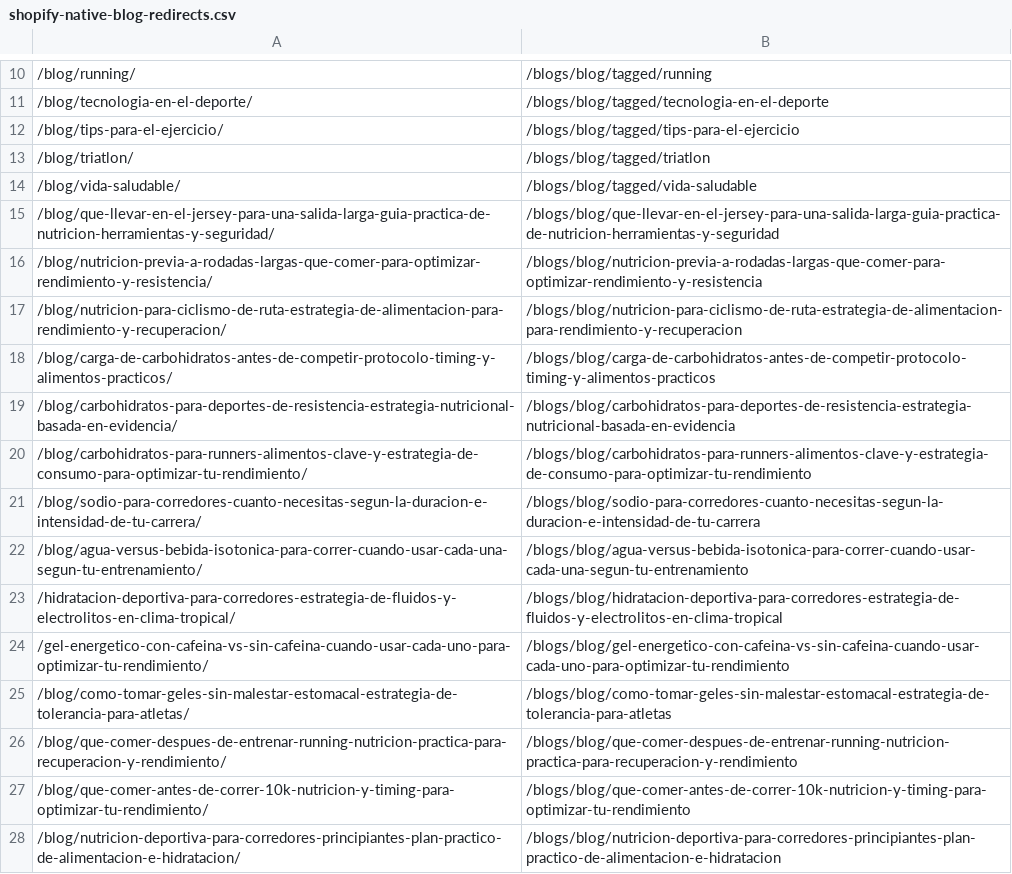
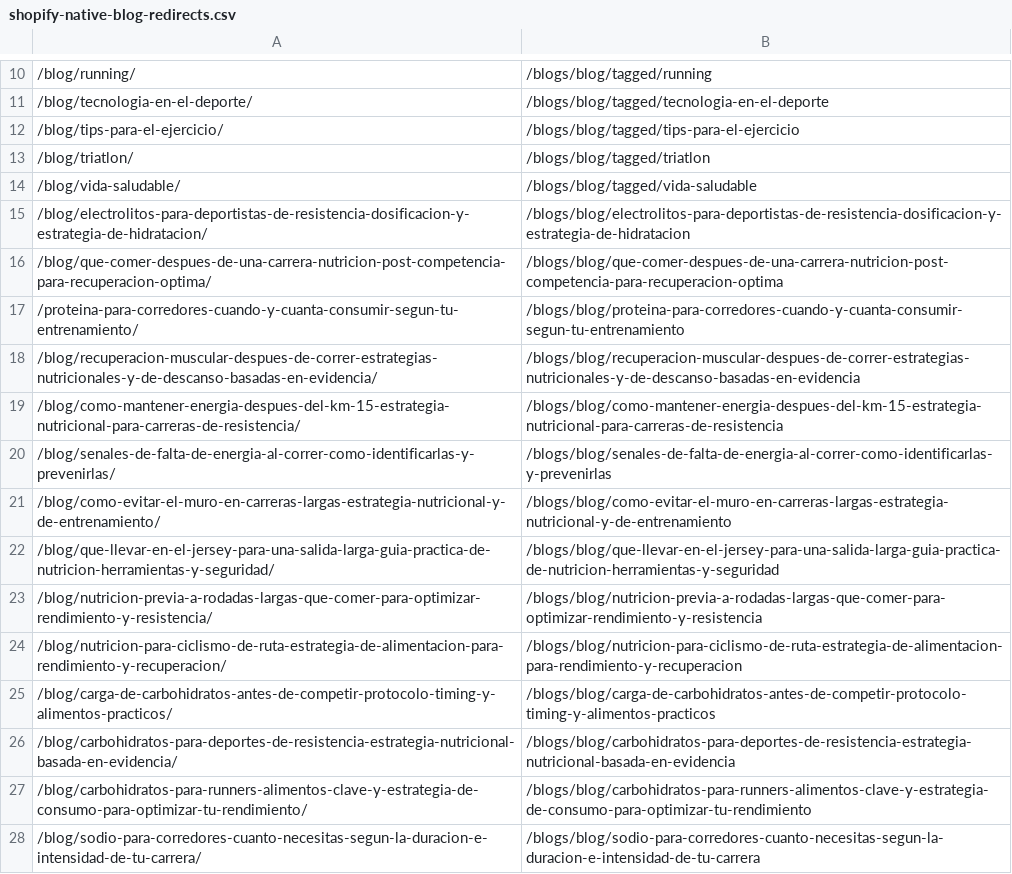
Before and after one commit to JuanJoseLL/web-actimax, a CSV file: shopify-import/shopify-native-blog-redirects.csv, drawn as a sheet; only a part is shown, gaps mark what is left out; the shorter side is filled out with more unchanged rows; the diff names each change by its address in the sheet, - before the commit and + after, or states it on an @@ line.

```diff
--- a/shopify-import/shopify-native-blog-redirects.csv
+++ b/shopify-import/shopify-native-blog-redirects.csv
+row 15: /blog/electrolitos-para-deportistas-de-resistencia-dosificacion-y-estrategia-de-hidratacion/ | /blogs/blog/electrolitos-para-deportistas-de-resistencia-dosificacion-y-estrategia-de-hidratacion
+row 16: /blog/que-comer-despues-de-una-carrera-nutricion-post-competencia-para-recuperacion-optima/ | /blogs/blog/que-comer-despues-de-una-carrera-nutricion-post-competencia-para-recuperacion-optima
+row 17: /proteina-para-corredores-cuando-y-cuanta-consumir-segun-tu-entrenamiento/ | /blogs/blog/proteina-para-corredores-cuando-y-cuanta-consumir-segun-tu-entrenamiento
+row 18: /blog/recuperacion-muscular-despues-de-correr-estrategias-nutricionales-y-de-descanso-basadas-en-evidencia/ | /blogs/blog/recuperacion-muscular-despues-de-correr-estrategias-nutricionales-y-de-descanso-basadas-en-evidencia
+row 19: /blog/como-mantener-energia-despues-del-km-15-estrategia-nutricional-para-carreras-de-resistencia/ | /blogs/blog/como-mantener-energia-despues-del-km-15-estrategia-nutricional-para-carreras-de-resistencia
+row 20: /blog/senales-de-falta-de-energia-al-correr-como-identificarlas-y-prevenirlas/ | /blogs/blog/senales-de-falta-de-energia-al-correr-como-identificarlas-y-prevenirlas
+row 21: /blog/como-evitar-el-muro-en-carreras-largas-estrategia-nutricional-y-de-entrenamiento/ | /blogs/blog/como-evitar-el-muro-en-carreras-largas-estrategia-nutricional-y-de-entrenamiento
```
Also changed, not shown: 6 other files.
